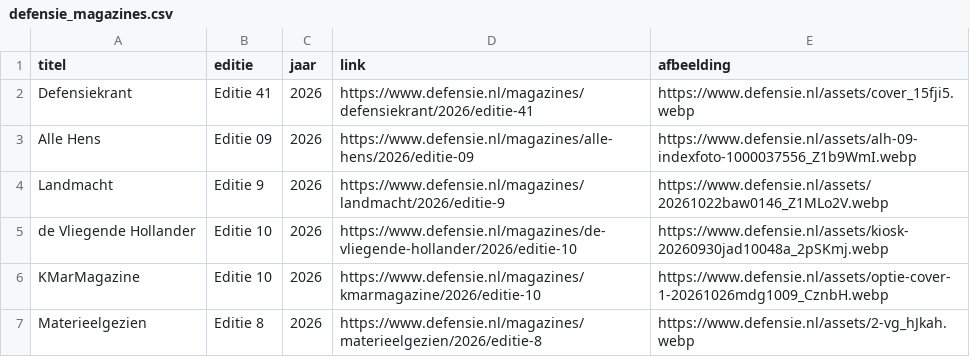
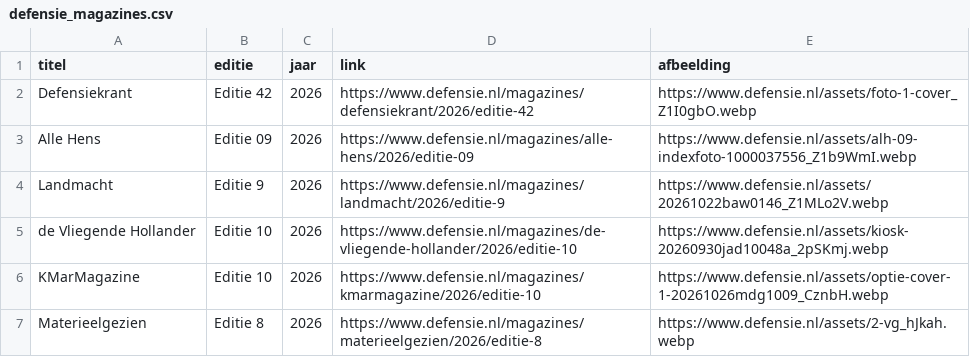
Before and after one commit to kveo18772026/yt-defensie-fetcher, a CSV file: data/defensie_magazines.csv, drawn as a sheet.

```diff
--- a/data/defensie_magazines.csv
+++ b/data/defensie_magazines.csv
@@ -1,3 +1,3 @@
 titel,editie,jaar,link,afbeelding
-Defensiekrant,Editie 41,2026,https://www.defensie.nl/magazines/defensiekrant/2026/editie-41,https://www.defensie.nl/assets/cover_15fji5.webp
+Defensiekrant,Editie 42,2026,https://www.defensie.nl/magazines/defensiekrant/2026/editie-42,https://www.defensie.nl/assets/foto-1-cover_Z1I0gbO.webp
 Alle Hens,Editie 09,2026,https://www.defensie.nl/magazines/alle-hens/2026/editie-09,https://www.defensie.nl/assets/alh-09-indexfoto-1000037556_Z1b9WmI.webp
```
Also changed, not shown: 1 other file.
